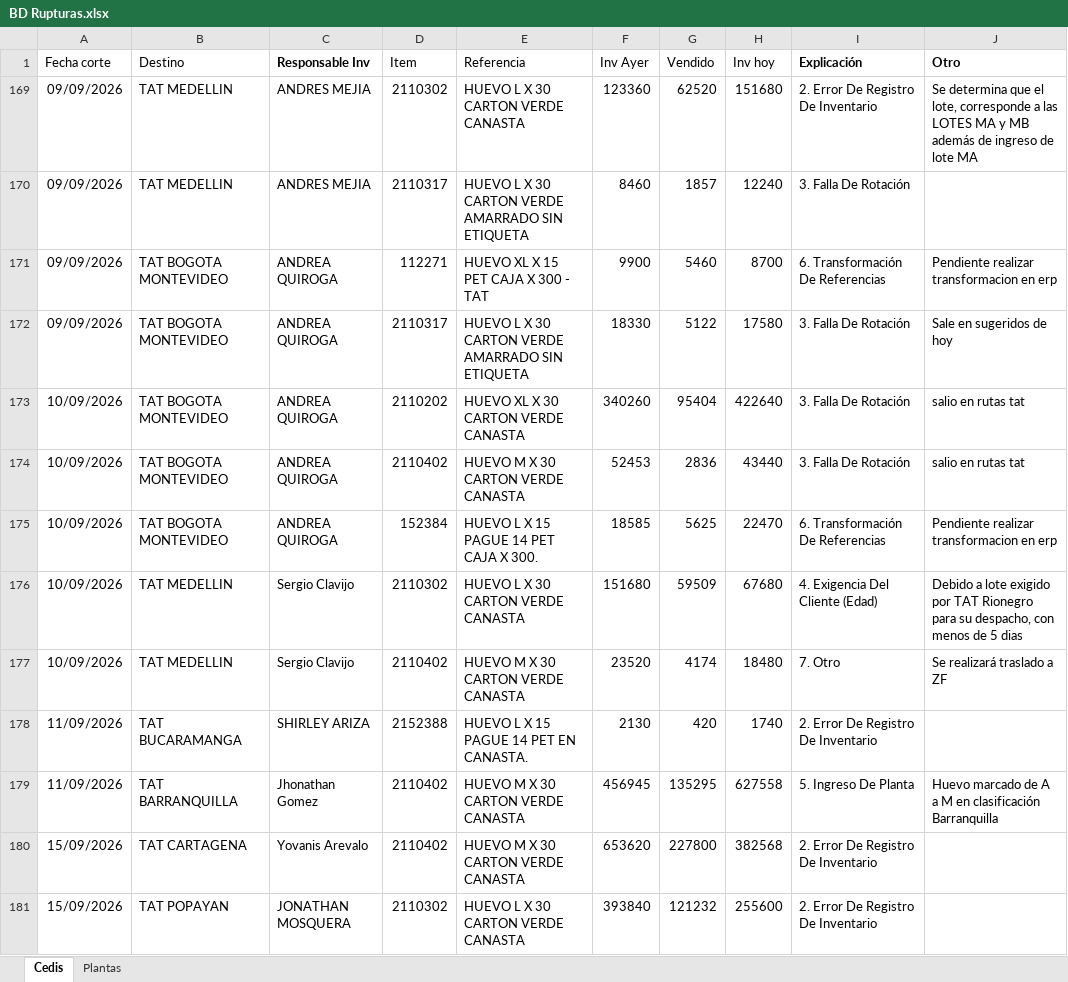
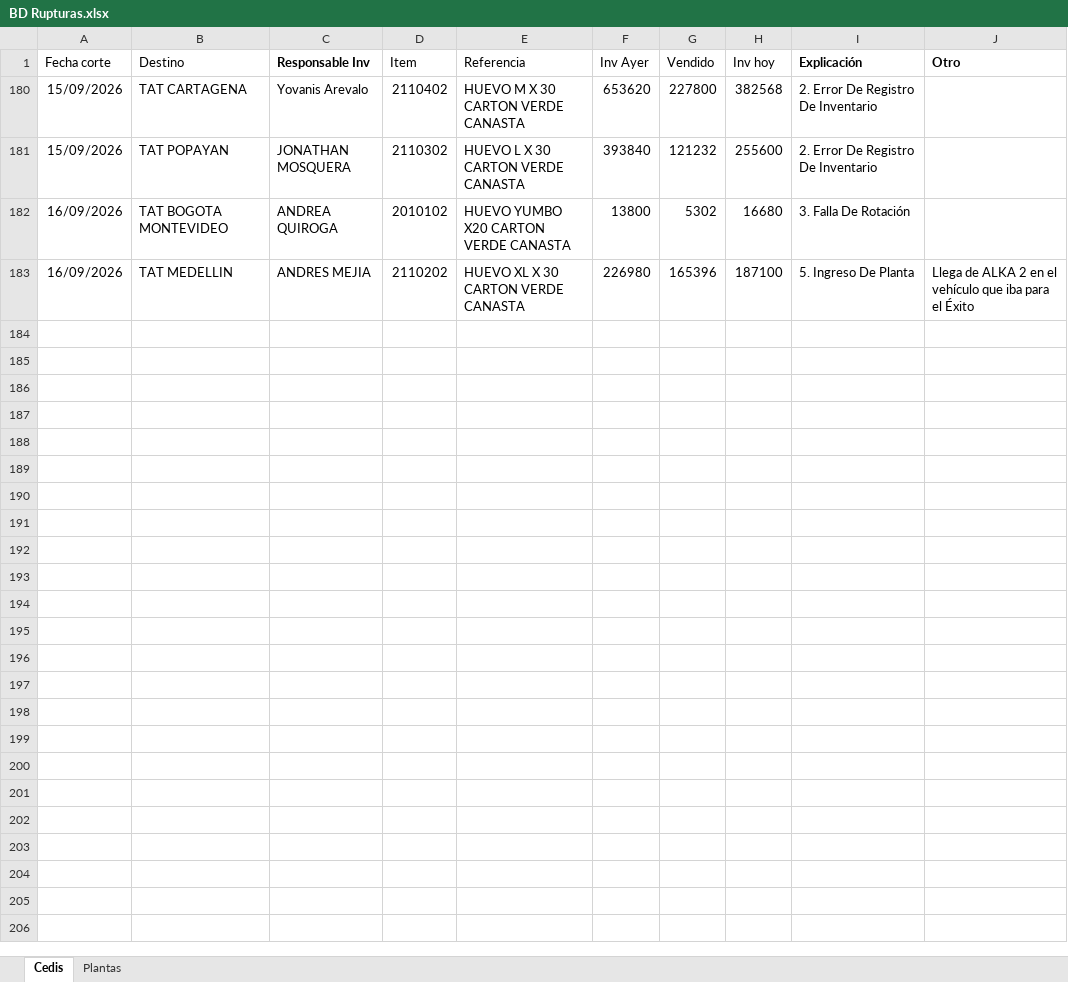
Before and after one commit to CamiVargas25/Inventarios, an Excel workbook: BD Rupturas.xlsx, sheet Cedis, drawn as a sheet; values as stored, in another font and other column widths than the file's, no borders; charts and pictures and table styles not drawn; removed rows and columns are numbered as before the commit, all else as after; the diff names each change by its address in the sheet, - before the commit and + after, or states it on an @@ line.

```diff
--- a/BD Rupturas.xlsx (sheet Cedis)
+++ b/BD Rupturas.xlsx (sheet Cedis)
@@ row 169 hidden: 09/09/2026 | TAT MEDELLIN | ANDRES MEJIA | 2110302 | HUEVO L X 30 CARTON VERDE CANASTA | 123360 | 62520 | 151680 | 2. Error De Registro De Inventario | Se determina que el lote, corresponde a las LOTES MA y MB además de ingreso de lote MA @@
@@ row 170 hidden: 09/09/2026 | TAT MEDELLIN | ANDRES MEJIA | 2110317 | HUEVO L X 30 CARTON VERDE AMARRADO SIN ETIQUETA | 8460 | 1857 | 12240 | 3. Falla De Rotación @@
@@ row 171 hidden: 09/09/2026 | TAT BOGOTA MONTEVIDEO | ANDREA QUIROGA | 112271 | HUEVO XL X 15 PET CAJA X 300 - TAT | 9900 | 5460 | 8700 | 6. Transformación De Referencias | Pendiente realizar transformacion en erp @@
@@ row 172 hidden: 09/09/2026 | TAT BOGOTA MONTEVIDEO | ANDREA QUIROGA | 2110317 | HUEVO L X 30 CARTON VERDE AMARRADO SIN ETIQUETA | 18330 | 5122 | 17580 | 3. Falla De Rotación | Sale en sugeridos de hoy @@
@@ row 173 hidden: 10/09/2026 | TAT BOGOTA MONTEVIDEO | ANDREA QUIROGA | 2110202 | HUEVO XL X 30 CARTON VERDE CANASTA | 340260 | 95404 | 422640 | 3. Falla De Rotación | salio en rutas tat @@
@@ row 174 hidden: 10/09/2026 | TAT BOGOTA MONTEVIDEO | ANDREA QUIROGA | 2110402 | HUEVO M X 30 CARTON VERDE CANASTA | 52453 | 2836 | 43440 | 3. Falla De Rotación | salio en rutas tat @@
@@ row 175 hidden: 10/09/2026 | TAT BOGOTA MONTEVIDEO | ANDREA QUIROGA | 152384 | HUEVO L X 15 PAGUE 14 PET CAJA X 300. | 18585 | 5625 | 22470 | 6. Transformación De Referencias | Pendiente realizar transformacion en erp @@
@@ row 176 hidden: 10/09/2026 | TAT MEDELLIN | Sergio Clavijo | 2110302 | HUEVO L X 30 CARTON VERDE CANASTA | 151680 | 59509 | 67680 | 4. Exigencia Del Cliente (Edad) | Debido a lote exigido por TAT Rionegro para su despacho, con menos de 5 dias @@
@@ row 177 hidden: 10/09/2026 | TAT MEDELLIN | Sergio Clavijo | 2110402 | HUEVO M X 30 CARTON VERDE CANASTA | 23520 | 4174 | 18480 | 7. Otro | Se realizará traslado a ZF @@
@@ row 178 hidden: 11/09/2026 | TAT BUCARAMANGA | SHIRLEY ARIZA | 2152388 | HUEVO L X 15 PAGUE 14 PET EN CANASTA. | 2130 | 420 | 1740 | 2. Error De Registro De Inventario @@
@@ row 179 hidden: 11/09/2026 | TAT BARRANQUILLA | Jhonathan Gomez | 2110402 | HUEVO M X 30 CARTON VERDE CANASTA | 456945 | 135295 | 627558 | 5. Ingreso De Planta | Huevo marcado de A a M en clasificación Barranquilla @@
+row 182: 16/09/2026 | TAT BOGOTA MONTEVIDEO | ANDREA QUIROGA | 2010102 | HUEVO YUMBO X20 CARTON VERDE CANASTA | 13800 | 5302 | 16680 | 3. Falla De Rotación
+row 183: 16/09/2026 | TAT MEDELLIN | ANDRES MEJIA | 2110202 | HUEVO XL X 30 CARTON VERDE CANASTA | 226980 | 165396 | 187100 | 5. Ingreso De Planta | Llega de ALKA 2 en el vehículo que iba para el Éxito
```
Also changed, not shown: sheet Plantas, Inventarios.xlsx, Kardex.xlsx.
